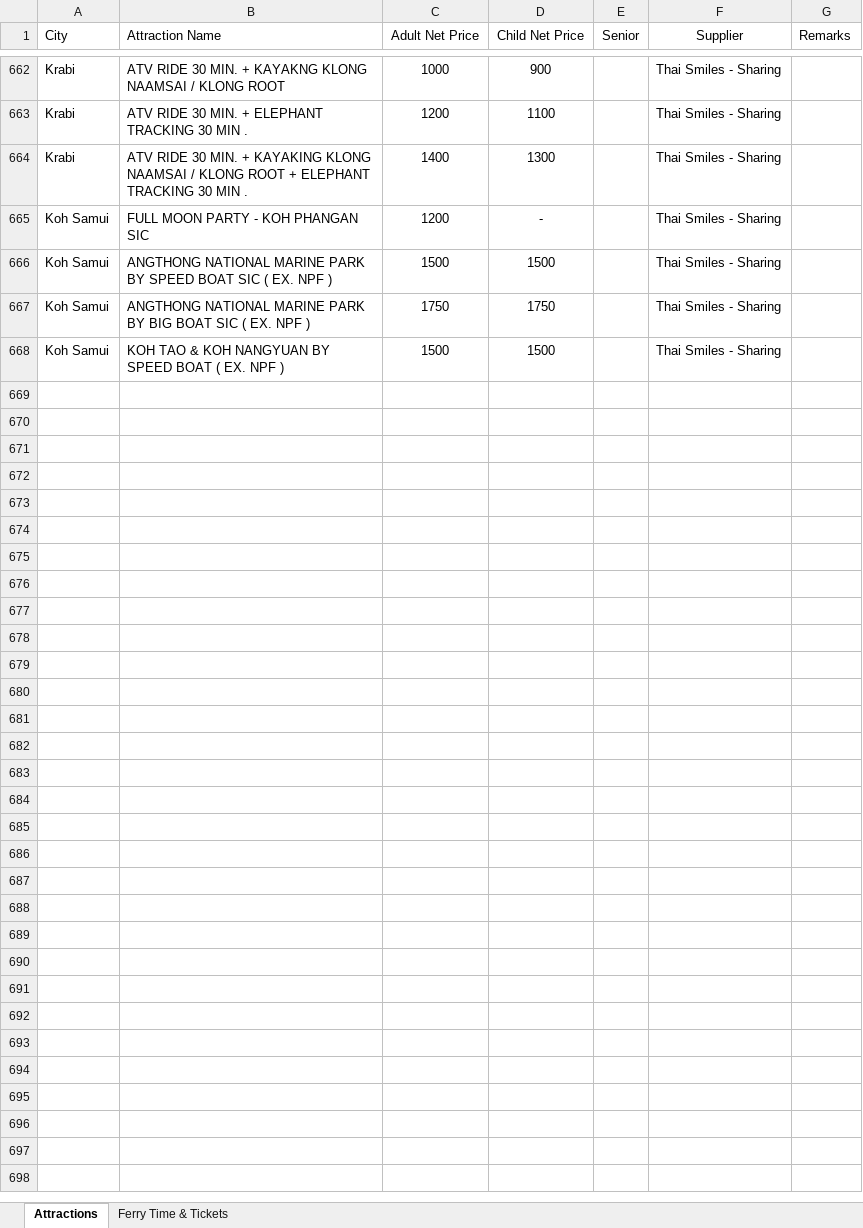
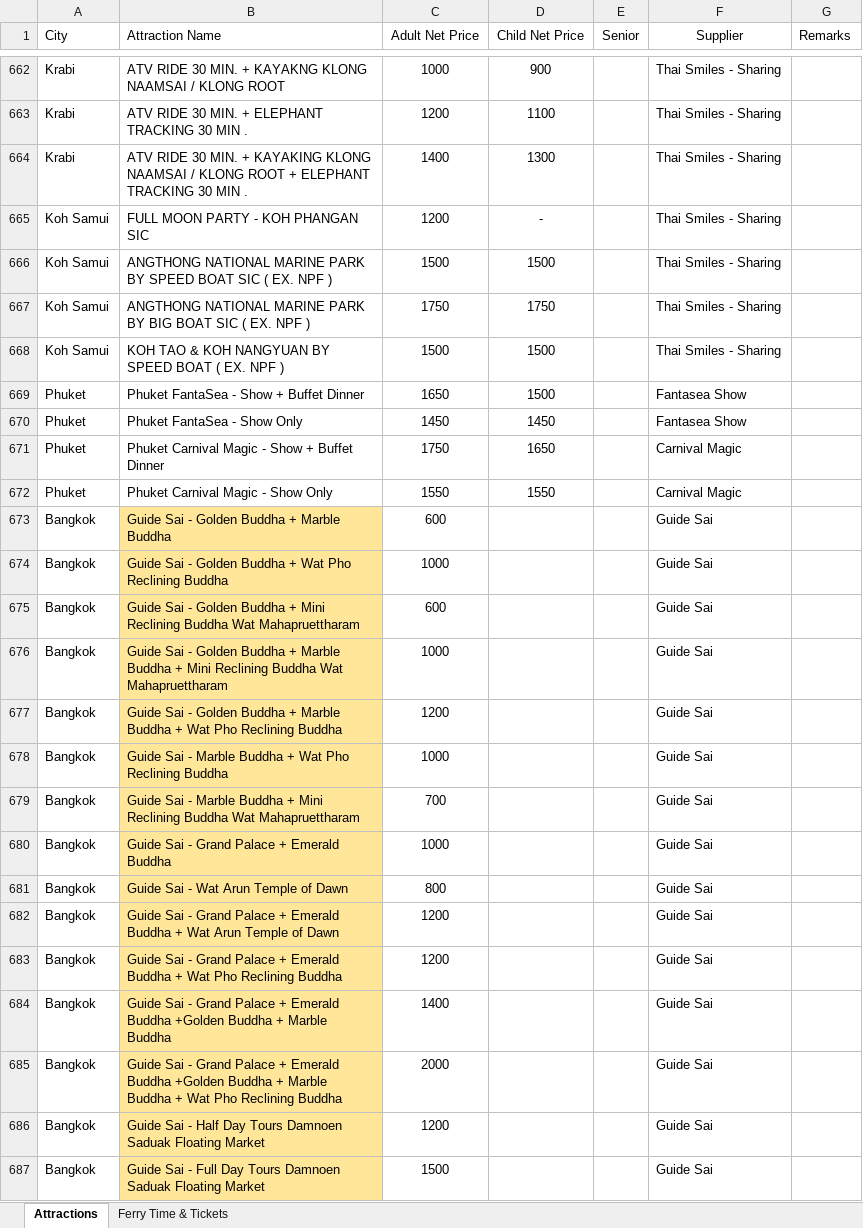
Before and after one commit to VISHAKHNAIR16/VCRM, an Excel workbook: features/quotation/data/Attractions.xlsx, sheet Attractions, drawn as a sheet; only a part is shown, gaps mark what is left out; values as stored, in another font and other column widths than the file's, no borders; the diff covers the shown part only; the diff names each change by its address in the sheet, - before the commit and + after, or states it on an @@ line.

```diff
--- a/features/quotation/data/Attractions.xlsx (sheet Attractions)
+++ b/features/quotation/data/Attractions.xlsx (sheet Attractions)
+row 669: Phuket | Phuket FantaSea - Show + Buffet Dinner | 1650 | 1500 |  | Fantasea Show
+row 670: Phuket | Phuket FantaSea - Show Only | 1450 | 1450 |  | Fantasea Show
+row 671: Phuket | Phuket Carnival Magic - Show + Buffet Dinner | 1750 | 1650 |  | Carnival Magic
+row 672: Phuket | Phuket Carnival Magic - Show Only | 1550 | 1550 |  | Carnival Magic
+row 673: Bangkok | Guide Sai - Golden Buddha + Marble Buddha | 600 |  |  | Guide Sai
+row 674: Bangkok | Guide Sai - Golden Buddha + Wat Pho Reclining Buddha | 1000 |  |  | Guide Sai
+row 675: Bangkok | Guide Sai - Golden Buddha + Mini Reclining Buddha Wat Mahapruettharam | 600 |  |  | Guide Sai
+row 676: Bangkok | Guide Sai - Golden Buddha + Marble Buddha + Mini Reclining Buddha Wat Mahapruettharam | 1000 |  |  | Guide Sai
+row 677: Bangkok | Guide Sai - Golden Buddha + Marble Buddha + Wat Pho Reclining Buddha | 1200 |  |  | Guide Sai
+row 678: Bangkok | Guide Sai - Marble Buddha + Wat Pho Reclining Buddha | 1000 |  |  | Guide Sai
+row 679: Bangkok | Guide Sai - Marble Buddha + Mini Reclining Buddha Wat Mahapruettharam | 700 |  |  | Guide Sai
+row 680: Bangkok | Guide Sai - Grand Palace + Emerald Buddha | 1000 |  |  | Guide Sai
+row 681: Bangkok | Guide Sai - Wat Arun Temple of Dawn | 800 |  |  | Guide Sai
+row 682: Bangkok | Guide Sai - Grand Palace + Emerald Buddha + Wat Arun Temple of Dawn | 1200 |  |  | Guide Sai
+row 683: Bangkok | Guide Sai - Grand Palace + Emerald Buddha + Wat Pho Reclining Buddha | 1200 |  |  | Guide Sai
+row 684: Bangkok | Guide Sai - Grand Palace + Emerald Buddha +Golden Buddha + Marble Buddha | 1400 |  |  | Guide Sai
+row 685: Bangkok | Guide Sai - Grand Palace + Emerald Buddha +Golden Buddha + Marble Buddha + Wat Pho Reclining Buddha | 2000 |  |  | Guide Sai
+row 686: Bangkok | Guide Sai - Half Day Tours Damnoen Saduak Floating Market | 1200 |  |  | Guide Sai
+row 687: Bangkok | Guide Sai - Full Day Tours Damnoen Saduak Floating Market | 1500 |  |  | Guide Sai
```
Also changed, not shown: 21 added rows and 1 edited cell elsewhere in this sheet, 2 other files.
